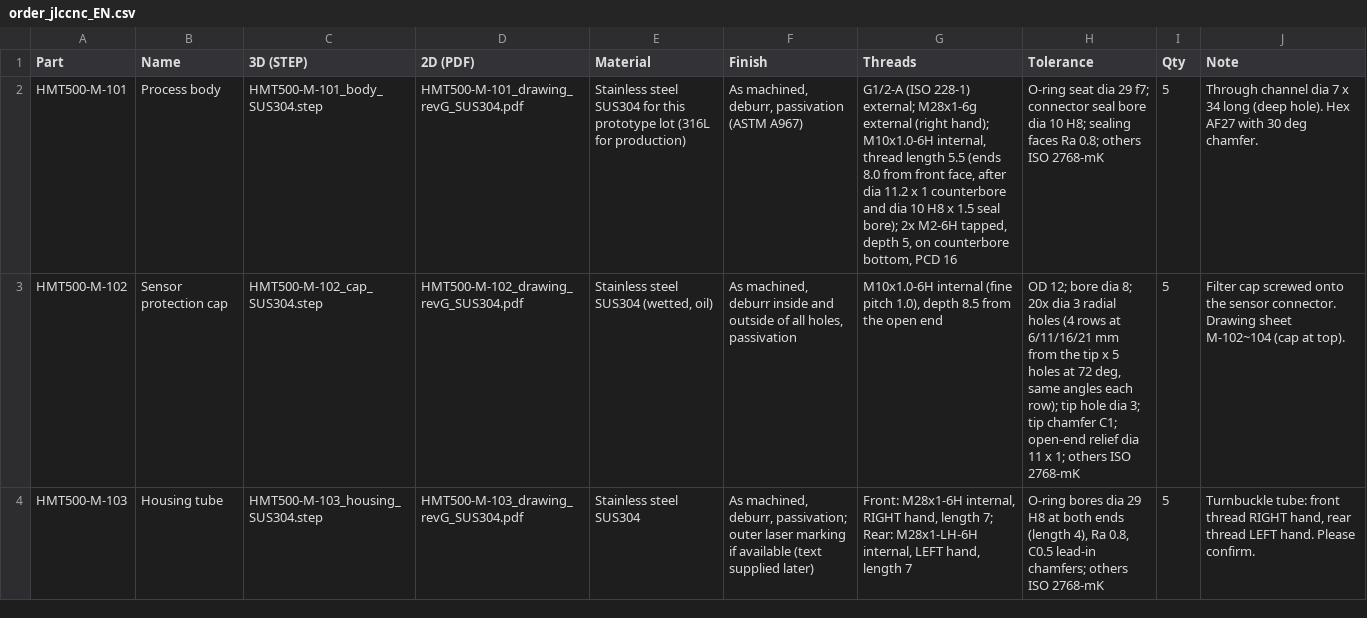
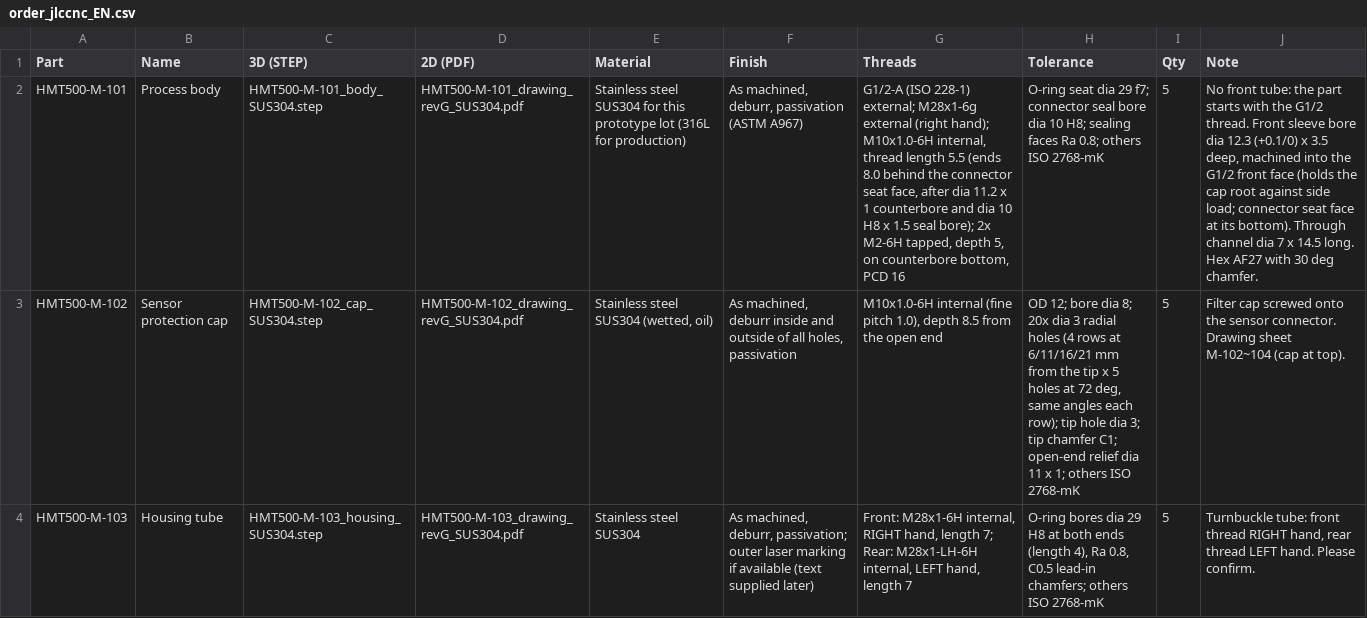
Before and after one commit to okchois/Oilinwater, a CSV file: manufacturing/jlc/jlccnc/order_jlccnc_EN.csv, drawn as a sheet; only a part is shown; the diff names each change by its address in the sheet, - before the commit and + after, or states it on an @@ line.

```diff
--- a/manufacturing/jlc/jlccnc/order_jlccnc_EN.csv
+++ b/manufacturing/jlc/jlccnc/order_jlccnc_EN.csv
-G2 (Threads): …(ends 8.0 from front face, after…
+G2 (Threads): …(ends 8.0 behind the connector seat face, after…
-J2 (Note): Through channel dia 7 x 34 long (deep hole). Hex AF27…
+J2 (Note): No front tube: the part starts with the G1/2 thread. Front sleeve bore dia 12.3 (+0.1/0) x 3.5 deep, machined into the G1/2 front face (holds the cap root against side load; connector seat face at its bottom). Through channel dia 7 x 14.5 long. Hex AF27…
```
Also changed, not shown: 51 other files.
